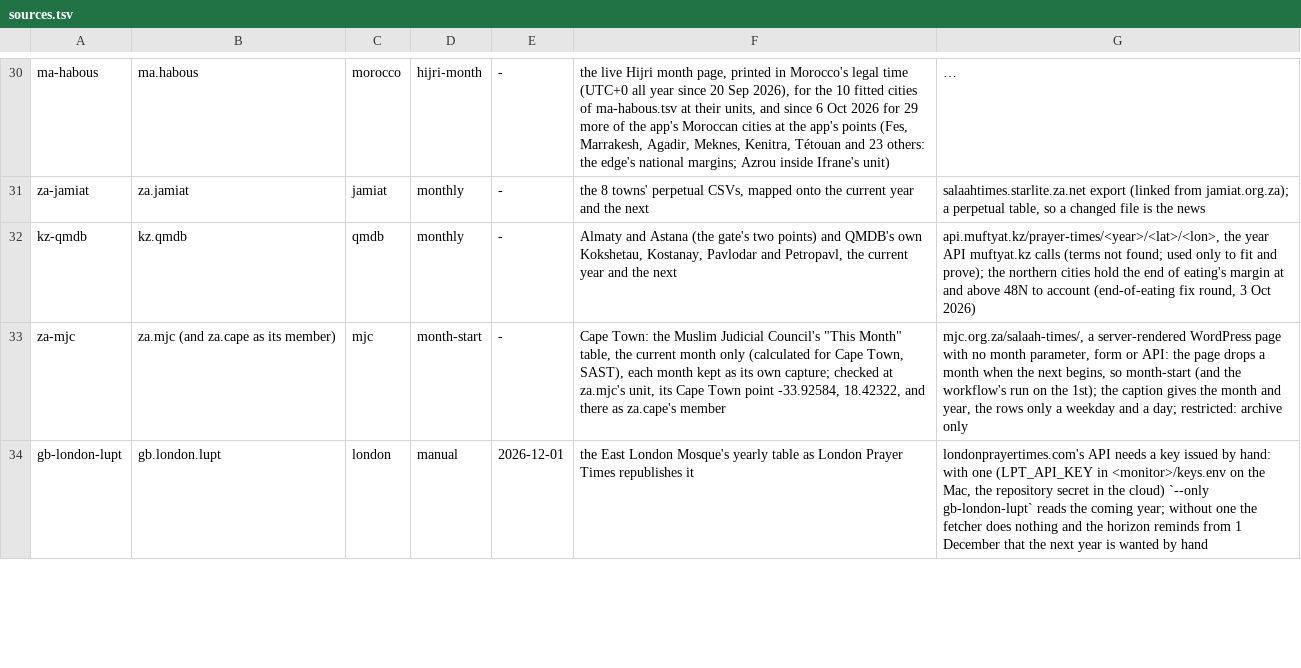
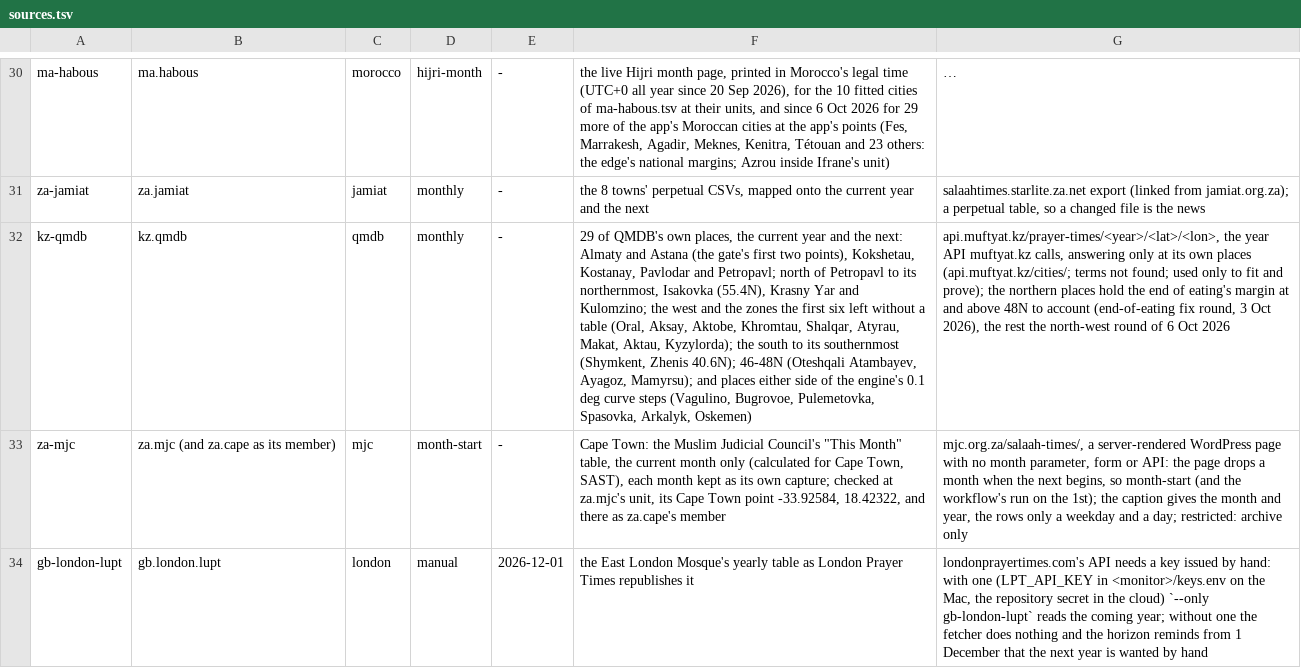
Before and after one commit to MohamedAbulgasem/Taqwa, a TSV file: tools/timetables/official/monitor/sources.tsv, drawn as a sheet; only a part is shown, gaps mark what is left out; long unchanged cells end in …; the diff names each change by its address in the sheet, - before the commit and + after, or states it on an @@ line.

Commit message:
Monitor: QMDB's year API at 29 of its own places, to Kazakhstan's edges and every zone, with its recipe for prove
The kz-qmdb fetcher now reads, besides the first six, QMDB's three northernmost places (to Isakovka,
55.4N), the west and every zone of the app's Kazakh cities that had no table, the south to its
southernmost place (Zhenis, 40.6N), the band from 46 to 48N and places either side of the engine's
0.1 deg curve steps: all QMDB's own, from its city list. kz-qmdb gets a recipe, so prove adds a new
year's rows by itself; the recipe catalogue test had been red since the source came in on 3 October.

```diff
--- a/tools/timetables/official/monitor/sources.tsv
+++ b/tools/timetables/official/monitor/sources.tsv
-F32: Almaty and Astana (the gate's two points) and QMDB's own Kokshetau, Kostanay, Pavlodar and Petropavl, the current year and the next
+F32: 29 of QMDB's own places, the current year and the next: Almaty and Astana (the gate's first two points), Kokshetau, Kostanay, Pavlodar and Petropavl; north of Petropavl to its northernmost, Isakovka (55.4N), Krasny Yar and Kulomzino; the west and the zones the first six left without a table (Oral, Aksay, Aktobe, Khromtau, Shalqar, Atyrau, Makat, Aktau, Kyzylorda); the south to its southernmost (Shymkent, Zhenis 40.6N); 46-48N (Oteshqali Atambayev, Ayagoz, Mamyrsu); and places either side of the engine's 0.1 deg curve steps (Vagulino, Bugrovoe, Pulemetovka, Spasovka, Arkalyk, Oskemen)
-G32: …API muftyat.kz calls (terms not found; used only to fit and prove); the northern cities hold the end of eating's margin at and above 48N to account (end-of-eating fix round, 3 Oct 2026)
+G32: …API muftyat.kz calls, answering only at its own places (api.muftyat.kz/cities/; terms not found; used only to fit and prove); the northern places hold the end of eating's margin at and above 48N to account (end-of-eating fix round, 3 Oct 2026), the rest the north-west round of 6 Oct 2026
```
Also changed, not shown: tools/timetables/official/monitor/recipes.tsv, 3 other files.
